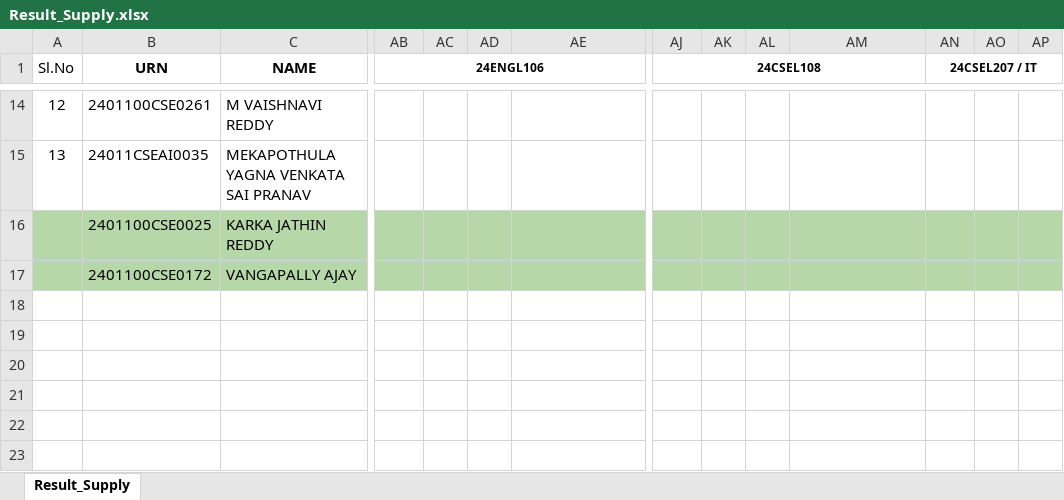
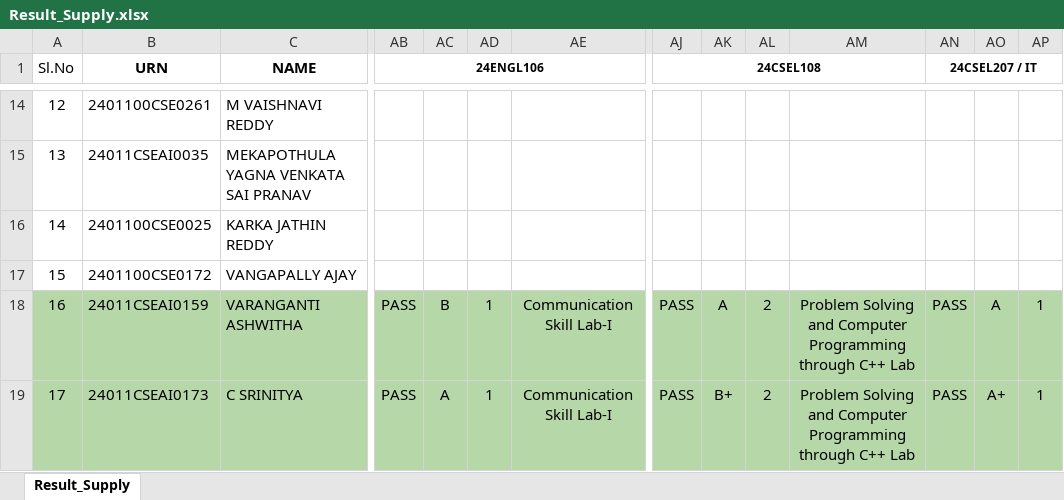
Before and after one commit to B-Rajinikanth/SUH-Results-JS, an Excel workbook: Result_Supply.xlsx, sheet Result_Supply, drawn as a sheet; only a part is shown, gaps mark what is left out; values as stored, in another font and other column widths than the file's, no borders; charts and pictures not drawn; rows hold the shown columns only; the diff covers the shown part only; the diff names each change by its address in the sheet, - before the commit and + after, or states it on an @@ line.

```diff
--- a/Result_Supply.xlsx (sheet Result_Supply)
+++ b/Result_Supply.xlsx (sheet Result_Supply)
@@ column A (Sl.No) renumbered between rows 16 and 17 @@
-A16:AP17 fill: #B6D7A8
+A16:AP17 fill: none
+row 18: 16 | 24011CSEAI0159 | VARANGANTI ASHWITHA | PASS | B | 1 | Communication Skill Lab-I | PASS | A | 2 | Problem Solving and Computer Programming through C++ Lab | PASS | A | 1
+row 19: 17 | 24011CSEAI0173 | C SRINITYA | PASS | A | 1 | Communication Skill Lab-I | PASS | B+ | 2 | Problem Solving and Computer Programming through C++ Lab | PASS | A+ | 1
```
Also changed, not shown: cell formats elsewhere in this sheet, Result_Regular.xlsx.
